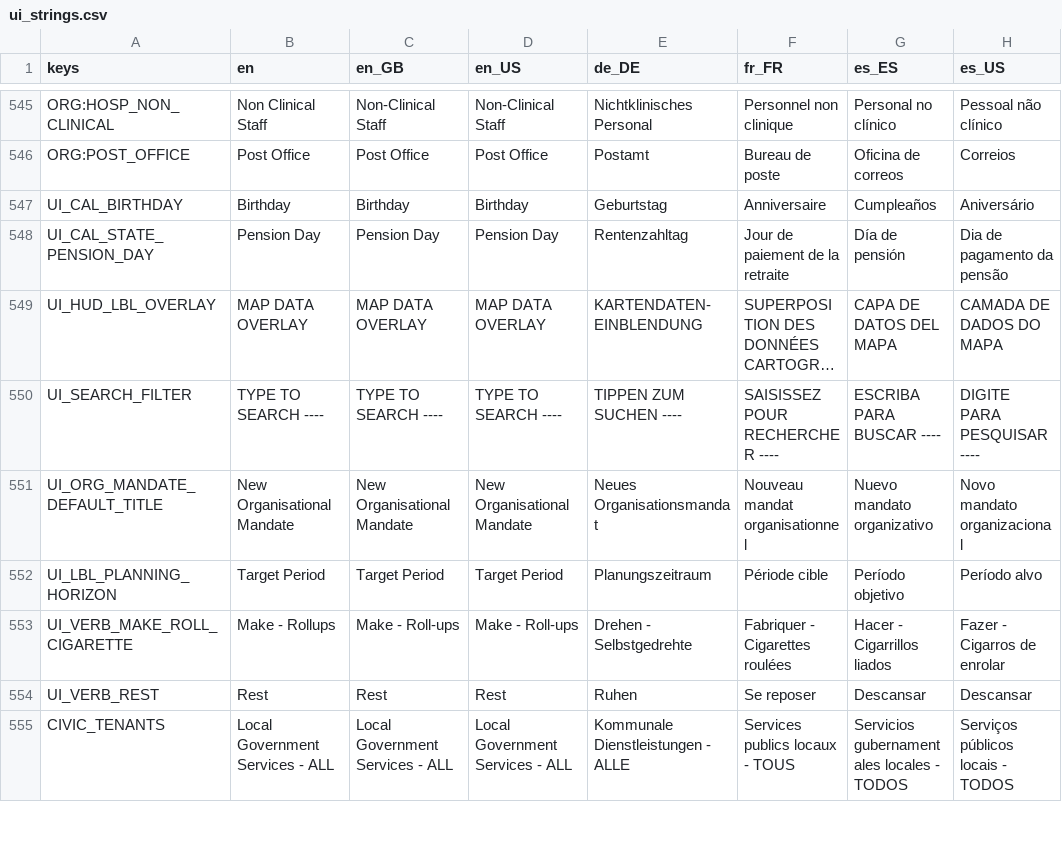
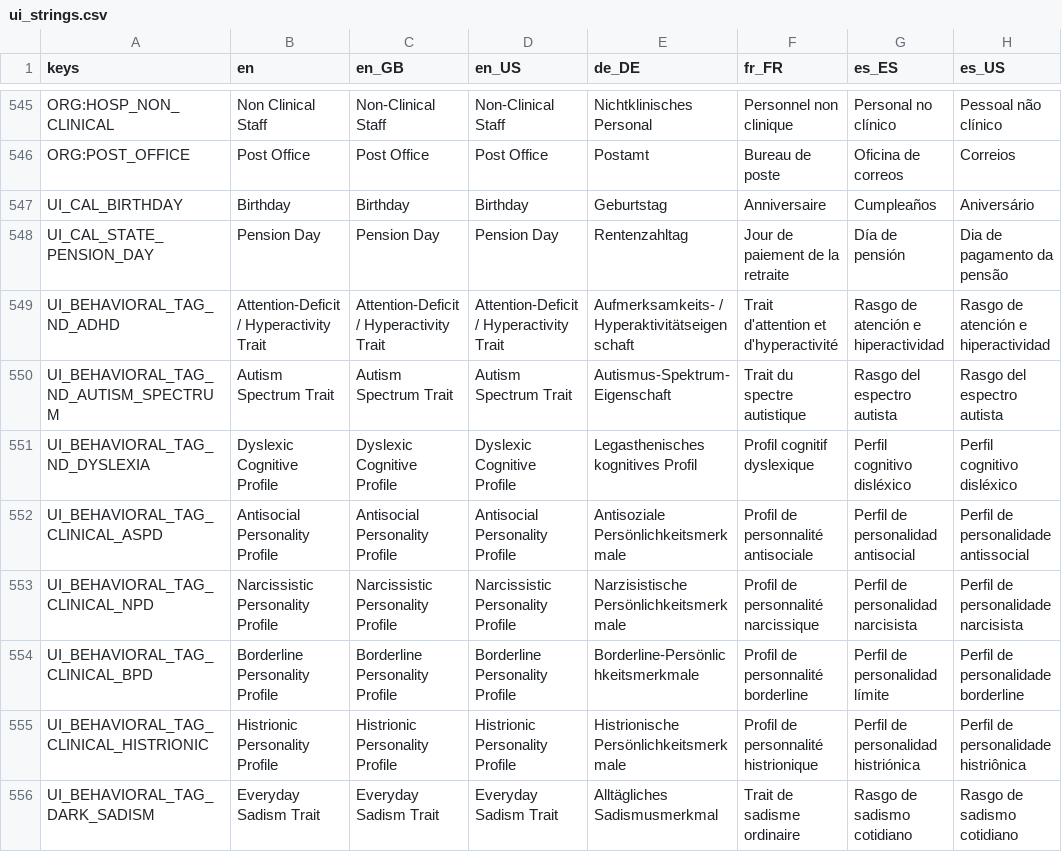
Before and after one commit to Hysnap/robs-game, a CSV file: data_modules/core/localization/ui_strings.csv, drawn as a sheet; only a part is shown, gaps mark what is left out; the shorter side is filled out with more unchanged rows; long unchanged cells end in …; the diff covers the shown part only.

```diff
--- a/data_modules/core/localization/ui_strings.csv
+++ b/data_modules/core/localization/ui_strings.csv
@@ -548 +548,9 @@
 "UI_CAL_STATE_PENSION_DAY","Pension Day","Pension Day","Pension Day","Rentenzahltag","Jour de paiement de la retraite","Día de pensión","Dia de pagamento da pensão"
+"UI_BEHAVIORAL_TAG_ND_ADHD","Attention-Deficit / Hyperactivity Trait","Attention-Deficit / Hyperactivity Trait","Attention-Deficit / Hyperactivity Trait","Aufmerksamkeits- / Hyperaktivitätseigenschaft","Trait d'attention et d'hyperactivité","Rasgo de atención e hiperactividad","Rasgo de atención e hiperactividad"
+"UI_BEHAVIORAL_TAG_ND_AUTISM_SPECTRUM","Autism Spectrum Trait","Autism Spectrum Trait","Autism Spectrum Trait","Autismus-Spektrum-Eigenschaft","Trait du spectre autistique","Rasgo del espectro autista","Rasgo del espectro autista"
+"UI_BEHAVIORAL_TAG_ND_DYSLEXIA","Dyslexic Cognitive Profile","Dyslexic Cognitive Profile","Dyslexic Cognitive Profile","Legasthenisches kognitives Profil","Profil cognitif dyslexique","Perfil cognitivo disléxico","Perfil cognitivo disléxico"
+"UI_BEHAVIORAL_TAG_CLINICAL_ASPD","Antisocial Personality Profile","Antisocial Personality Profile","Antisocial Personality Profile","Antisoziale Persönlichkeitsmerkmale","Profil de personnalité antisociale","Perfil de personalidad antisocial","Perfil de personalidade antissocial"
+"UI_BEHAVIORAL_TAG_CLINICAL_NPD","Narcissistic Personality Profile","Narcissistic Personality Profile","Narcissistic Personality Profile","Narzisistische Persönlichkeitsmerkmale","Profil de personnalité narcissique","Perfil de personalidad narcisista","Perfil de personalidade narcisista"
+"UI_BEHAVIORAL_TAG_CLINICAL_BPD","Borderline Personality Profile","Borderline Personality Profile","Borderline Personality Profile","Borderline-Persönlichkeitsmerkmale","Profil de personnalité borderline","Perfil de personalidad límite","Perfil de personalidade borderline"
+"UI_BEHAVIORAL_TAG_CLINICAL_HISTRIONIC","Histrionic Personality Profile","Histrionic Personality Profile","Histrionic Personality Profile","Histrionische Persönlichkeitsmerkmale","Profil de personnalité histrionique","Perfil de personalidad histriónica","Perfil de personalidade histriônica"
+"UI_BEHAVIORAL_TAG_DARK_SADISM","Everyday Sadism Trait","Everyday Sadism Trait","Everyday Sadism Trait","Alltägliches Sadismusmerkmal","Trait de sadisme ordinaire","Rasgo de sadismo cotidiano","Rasgo de sadismo cotidiano"
```
Also changed, not shown: 8 added rows elsewhere in this file, 29 other files.
